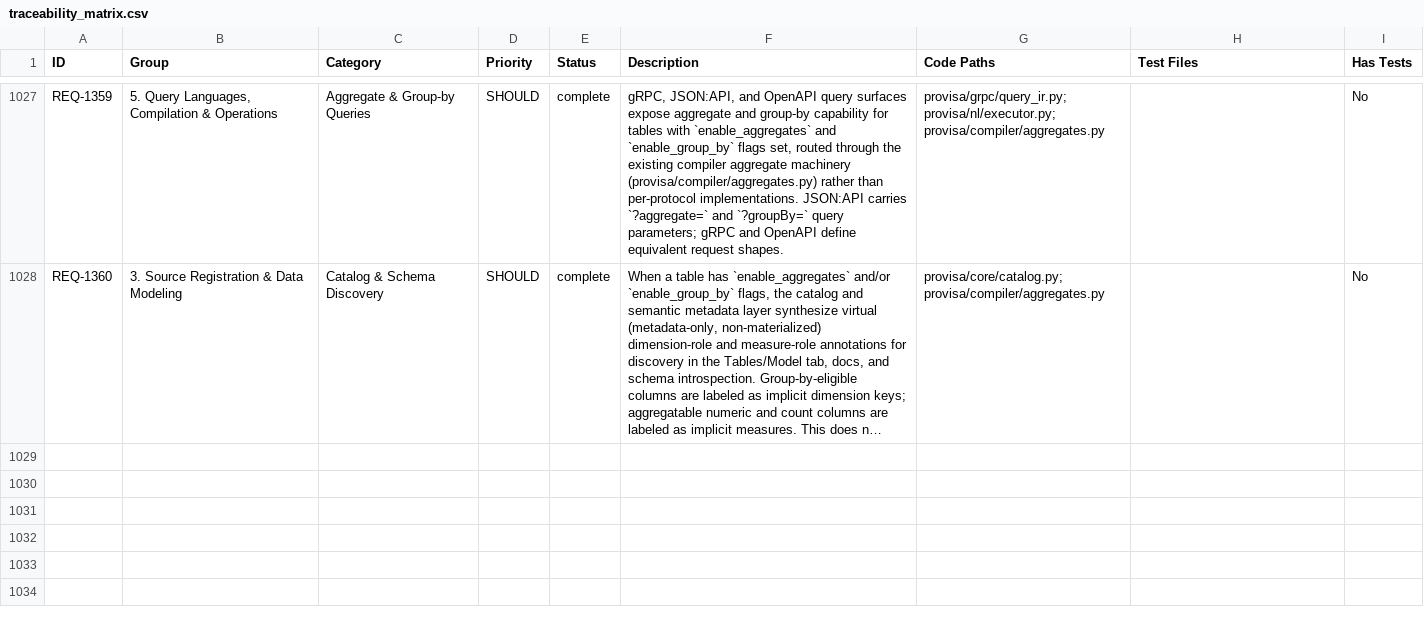
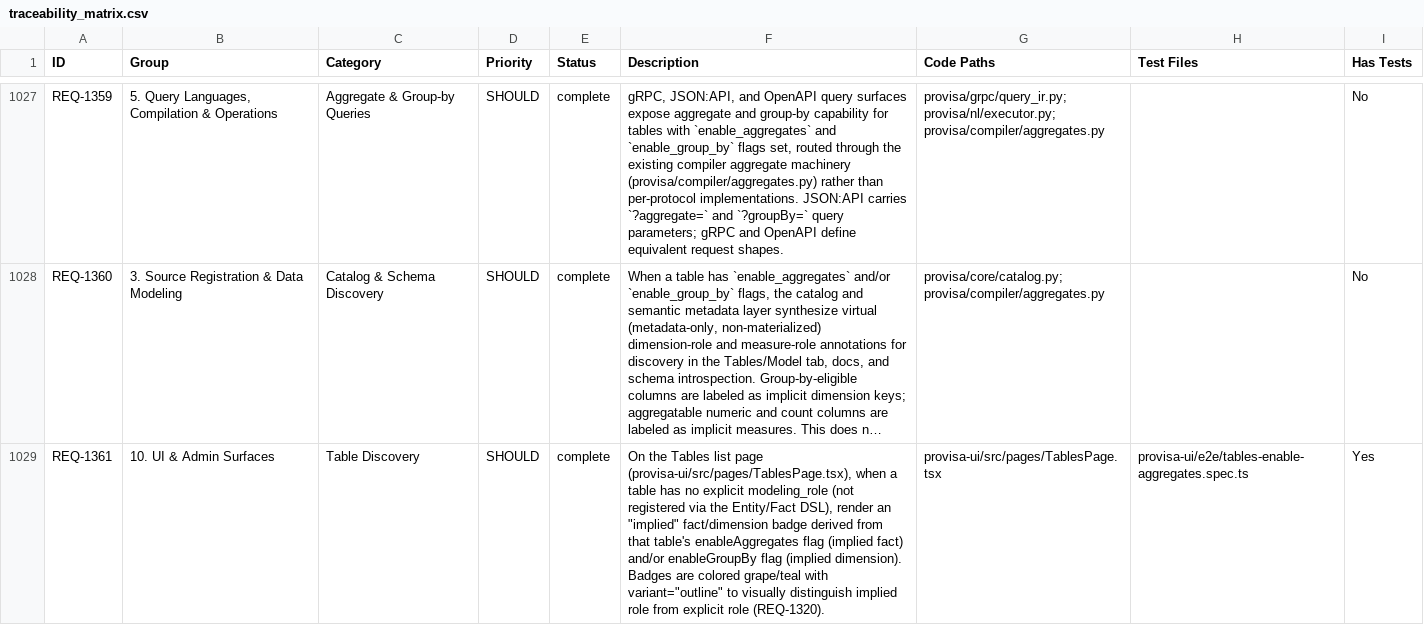
Before and after one commit to kenstott/provisa, a CSV file: docs/exports/traceability_matrix.csv, drawn as a sheet; only a part is shown, gaps mark what is left out; long unchanged cells end in …; the diff names each change by its address in the sheet, - before the commit and + after, or states it on an @@ line.

```diff
--- a/docs/exports/traceability_matrix.csv
+++ b/docs/exports/traceability_matrix.csv
+row 1029: REQ-1361 | 10. UI & Admin Surfaces | Table Discovery | SHOULD | complete | On the Tables list page (provisa-ui/src/pages/TablesPage.tsx), when a table has no explicit modeling_role (not registered via the Entity/Fact DSL), render an "implied" fact/dimension badge derived from that table's enableAggregates flag (implied fact) and/or enableGroupBy flag (implied dimension). Badges are colored grape/teal with variant="outline" to visually distinguish implied role from explicit role (REQ-1320). | provisa-ui/src/pages/TablesPage.tsx | provisa-ui/e2e/tables-enable-aggregates.spec.ts | Yes
```
Also changed, not shown: docs/exports/feature_matrix.csv, 28 other files.
